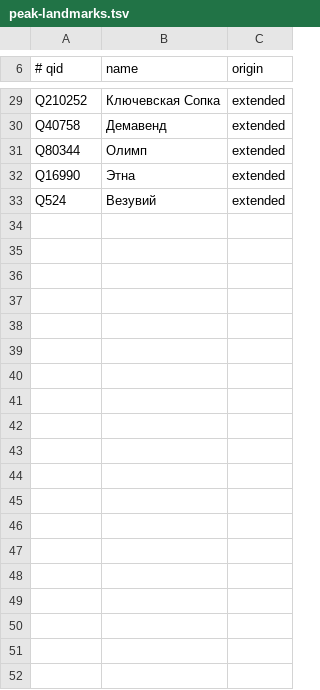
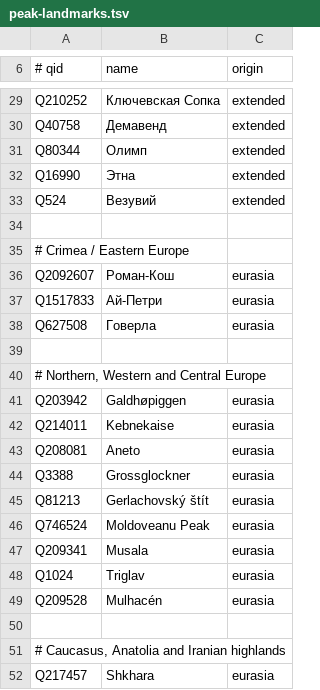
Before and after one commit to uralla/OSM-Topo, a TSV file: catalog/peak-landmarks.tsv, drawn as a sheet; only a part is shown, gaps mark what is left out; the diff covers the shown part only.

Commit message:
Expand Eurasia peak landmark catalog

```diff
--- a/catalog/peak-landmarks.tsv
+++ b/catalog/peak-landmarks.tsv
@@ -33 +33,20 @@ Q16990	Этна	extended
 Q524	Везувий	extended
+
+# Crimea / Eastern Europe
+Q2092607	Роман-Кош	eurasia
+Q1517833	Ай-Петри	eurasia
+Q627508	Говерла	eurasia
+
+# Northern, Western and Central Europe
+Q203942	Galdhøpiggen	eurasia
+Q214011	Kebnekaise	eurasia
+Q208081	Aneto	eurasia
+Q3388	Grossglockner	eurasia
+Q81213	Gerlachovský štít	eurasia
+Q746524	Moldoveanu Peak	eurasia
+Q209341	Musala	eurasia
+Q1024	Triglav	eurasia
+Q209528	Mulhacén	eurasia
+
+# Caucasus, Anatolia and Iranian highlands
+Q217457	Shkhara	eurasia
```
Also changed, not shown: 28 added rows elsewhere in this file.
